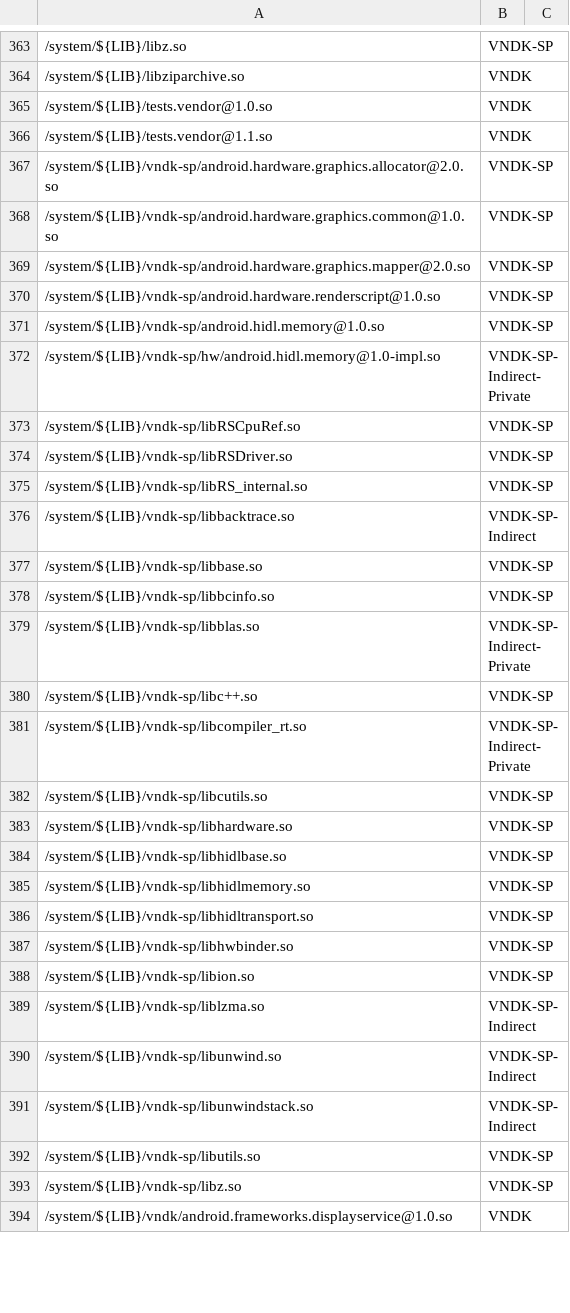
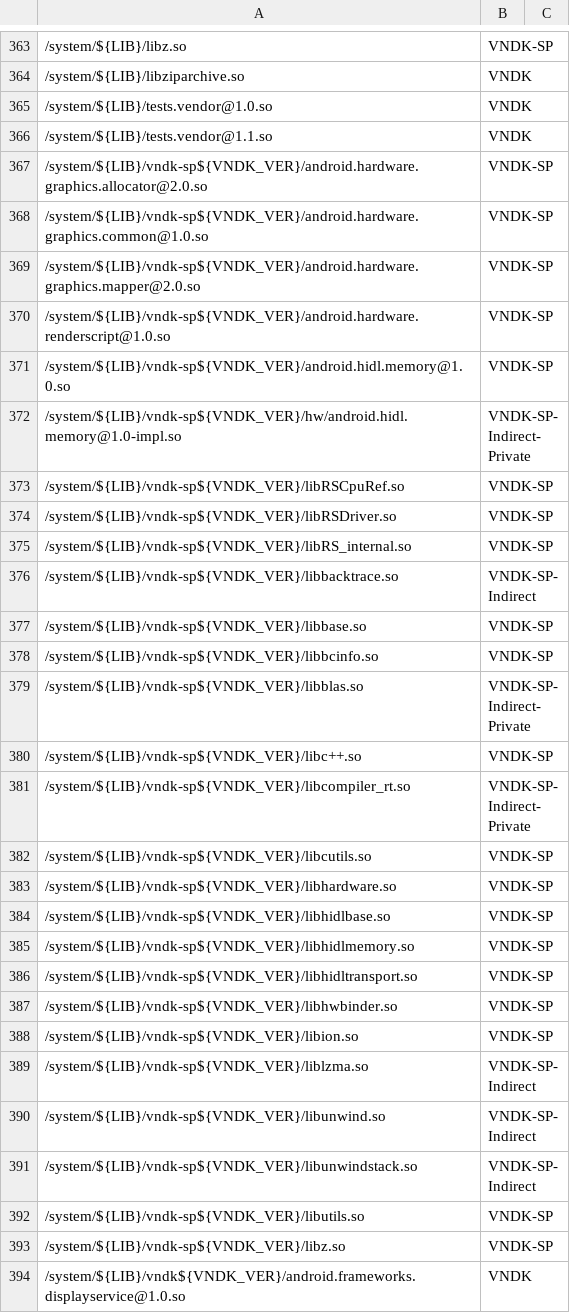
Before and after one commit to bluestacks/development-a16, a CSV file: vndk/tools/definition-tool/datasets/eligible-list-o-mr1-release.csv, drawn as a sheet; only a part is shown, gaps mark what is left out; the diff covers the shown part only; the diff names each change by its address in the sheet, - before the commit and + after, or states it on an @@ line.

Commit message:
vndk-def: Add VNDK_VER suffix
After this commit, vndk_definition_tool.py will tag the shared libraries
under /system/lib/vndk${VNDK_VER} and /system/lib/vndk-sp${VNDK_VER}
correctly.

Bug: 71368232
Test: ./tests/run.py
Test: Run vndk_definition_tool.py on latest product and the
dependencies from /vendor/lib to /system/lib/vndk-X are not treated as
violations.

Change-Id: Icc0478ccb1f2fa89e152212652eb676509fa3ae0

```diff
--- a/vndk/tools/definition-tool/datasets/eligible-list-o-mr1-release.csv
+++ b/vndk/tools/definition-tool/datasets/eligible-list-o-mr1-release.csv
-A367: /system/${LIB}/vndk-sp/android.hardware.graphics.allocator@2.0.so
+A367: /system/${LIB}/vndk-sp${VNDK_VER}/android.hardware.graphics.allocator@2.0.so
-A368: /system/${LIB}/vndk-sp/android.hardware.graphics.common@1.0.so
+A368: /system/${LIB}/vndk-sp${VNDK_VER}/android.hardware.graphics.common@1.0.so
-A369: /system/${LIB}/vndk-sp/android.hardware.graphics.mapper@2.0.so
+A369: /system/${LIB}/vndk-sp${VNDK_VER}/android.hardware.graphics.mapper@2.0.so
-A370: /system/${LIB}/vndk-sp/android.hardware.renderscript@1.0.so
+A370: /system/${LIB}/vndk-sp${VNDK_VER}/android.hardware.renderscript@1.0.so
-A371: /system/${LIB}/vndk-sp/android.hidl.memory@1.0.so
+A371: /system/${LIB}/vndk-sp${VNDK_VER}/android.hidl.memory@1.0.so
-A372: /system/${LIB}/vndk-sp/hw/android.hidl.memory@1.0-impl.so
+A372: /system/${LIB}/vndk-sp${VNDK_VER}/hw/android.hidl.memory@1.0-impl.so
-A373: /system/${LIB}/vndk-sp/libRSCpuRef.so
+A373: /system/${LIB}/vndk-sp${VNDK_VER}/libRSCpuRef.so
-A374: /system/${LIB}/vndk-sp/libRSDriver.so
+A374: /system/${LIB}/vndk-sp${VNDK_VER}/libRSDriver.so
-A375: /system/${LIB}/vndk-sp/libRS_internal.so
+A375: /system/${LIB}/vndk-sp${VNDK_VER}/libRS_internal.so
-A376: /system/${LIB}/vndk-sp/libbacktrace.so
+A376: /system/${LIB}/vndk-sp${VNDK_VER}/libbacktrace.so
-A377: /system/${LIB}/vndk-sp/libbase.so
+A377: /system/${LIB}/vndk-sp${VNDK_VER}/libbase.so
-A378: /system/${LIB}/vndk-sp/libbcinfo.so
+A378: /system/${LIB}/vndk-sp${VNDK_VER}/libbcinfo.so
-A379: /system/${LIB}/vndk-sp/libblas.so
+A379: /system/${LIB}/vndk-sp${VNDK_VER}/libblas.so
-A380: /system/${LIB}/vndk-sp/libc++.so
+A380: /system/${LIB}/vndk-sp${VNDK_VER}/libc++.so
-A381: /system/${LIB}/vndk-sp/libcompiler_rt.so
+A381: /system/${LIB}/vndk-sp${VNDK_VER}/libcompiler_rt.so
-A382: /system/${LIB}/vndk-sp/libcutils.so
+A382: /system/${LIB}/vndk-sp${VNDK_VER}/libcutils.so
-A383: /system/${LIB}/vndk-sp/libhardware.so
+A383: /system/${LIB}/vndk-sp${VNDK_VER}/libhardware.so
-A384: /system/${LIB}/vndk-sp/libhidlbase.so
+A384: /system/${LIB}/vndk-sp${VNDK_VER}/libhidlbase.so
-A385: /system/${LIB}/vndk-sp/libhidlmemory.so
+A385: /system/${LIB}/vndk-sp${VNDK_VER}/libhidlmemory.so
-A386: /system/${LIB}/vndk-sp/libhidltransport.so
+A386: /system/${LIB}/vndk-sp${VNDK_VER}/libhidltransport.so
-A387: /system/${LIB}/vndk-sp/libhwbinder.so
+A387: /system/${LIB}/vndk-sp${VNDK_VER}/libhwbinder.so
-A388: /system/${LIB}/vndk-sp/libion.so
+A388: /system/${LIB}/vndk-sp${VNDK_VER}/libion.so
-A389: /system/${LIB}/vndk-sp/liblzma.so
+A389: /system/${LIB}/vndk-sp${VNDK_VER}/liblzma.so
-A390: /system/${LIB}/vndk-sp/libunwind.so
+A390: /system/${LIB}/vndk-sp${VNDK_VER}/libunwind.so
-A391: /system/${LIB}/vndk-sp/libunwindstack.so
+A391: /system/${LIB}/vndk-sp${VNDK_VER}/libunwindstack.so
-A392: /system/${LIB}/vndk-sp/libutils.so
+A392: /system/${LIB}/vndk-sp${VNDK_VER}/libutils.so
-A393: /system/${LIB}/vndk-sp/libz.so
+A393: /system/${LIB}/vndk-sp${VNDK_VER}/libz.so
-A394: /system/${LIB}/vndk/android.frameworks.displayservice@1.0.so
+A394: /system/${LIB}/vndk${VNDK_VER}/android.frameworks.displayservice@1.0.so
```
Also changed, not shown: 162 edited cells elsewhere in this file, vndk/tools/definition-tool/datasets/eligible-list-o-release.csv, 3 other files.
